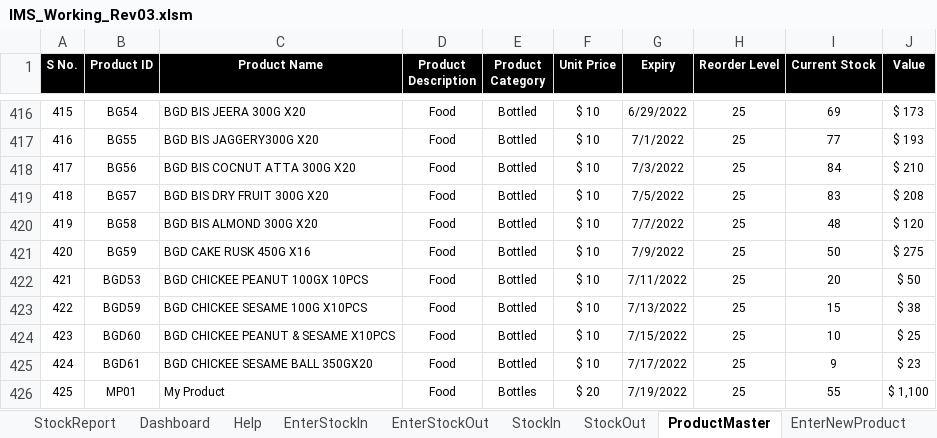
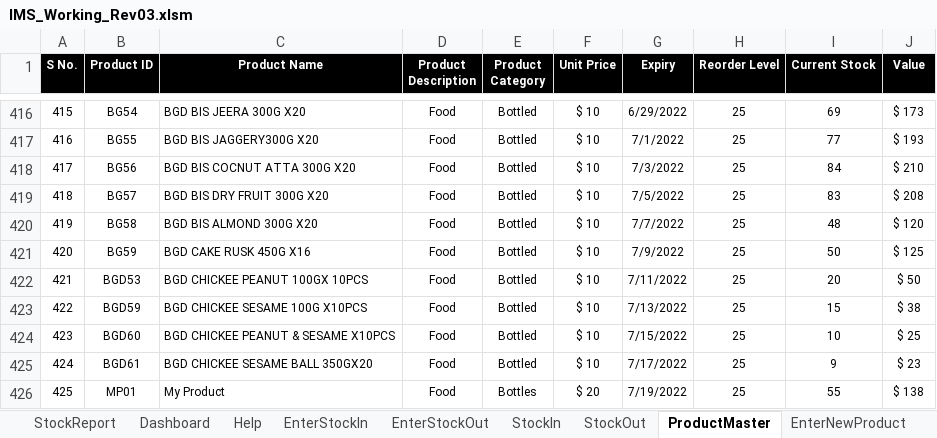
Before and after one commit to syedmeesamali/VBA_Programming, an Excel workbook: 6_Inventory_Management/IMS_Working_Rev03.xlsm, sheet ProductMaster, drawn as a sheet; only a part is shown, gaps mark what is left out; values as stored, in another font and other column widths than the file's, no borders; charts and pictures and table styles not drawn; the diff names each change by its address in the sheet, - before the commit and + after, or states it on an @@ line.

```diff
--- a/6_Inventory_Management/IMS_Working_Rev03.xlsm (sheet ProductMaster)
+++ b/6_Inventory_Management/IMS_Working_Rev03.xlsm (sheet ProductMaster)
-J421 (Value): $ 275
+J421 (Value): $ 125
-J426 (Value): $ 1,100
+J426 (Value): $ 138
```
Also changed, not shown: sheet Help, sheet EnterStockIn, sheet EnterStockOut, sheet StockIn, formulas that keep their value, charts or pictures.
